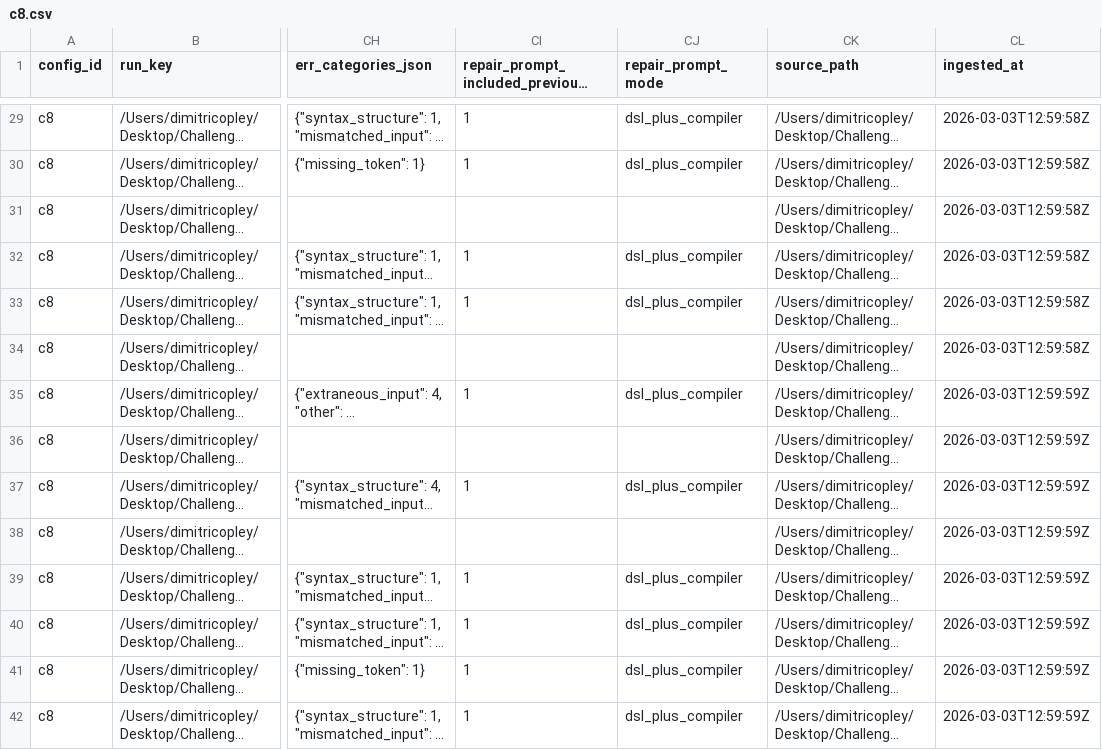
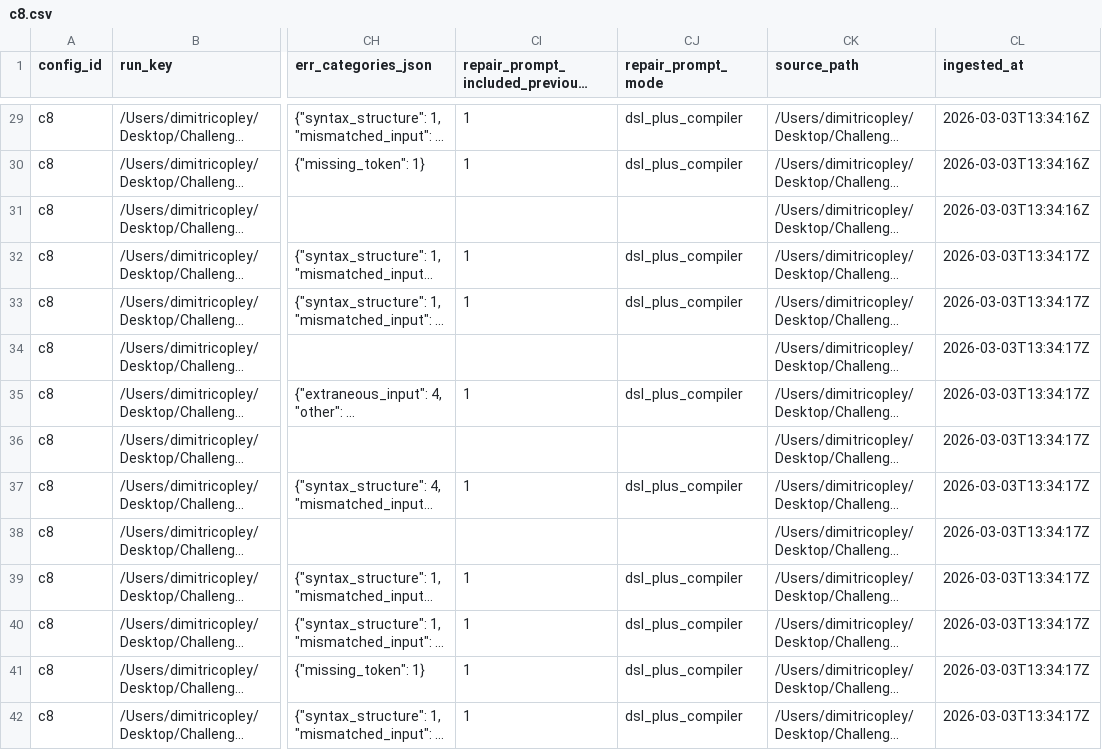
Before and after one commit to BugNoFix/liras-llm-guided-repair, a CSV file: Report/Histories/c8.csv, drawn as a sheet; only a part is shown, gaps mark what is left out; long unchanged cells end in …; the diff covers the shown part only; the diff names each change by its address in the sheet, - before the commit and + after, or states it on an @@ line.

```diff
--- a/Report/Histories/c8.csv
+++ b/Report/Histories/c8.csv
-CL29:CL31 (ingested_at): 2026-03-03T12:59:58Z
+CL29:CL31 (ingested_at): 2026-03-03T13:34:16Z
-CL32:CL34 (ingested_at): 2026-03-03T12:59:58Z
+CL32:CL34 (ingested_at): 2026-03-03T13:34:17Z
-CL35:CL42 (ingested_at): 2026-03-03T12:59:59Z
+CL35:CL42 (ingested_at): 2026-03-03T13:34:17Z
```
Also changed, not shown: 148 edited cells elsewhere in this file, Report/Histories/c1.csv, Report/Histories/c4.csv, 35 other files.
